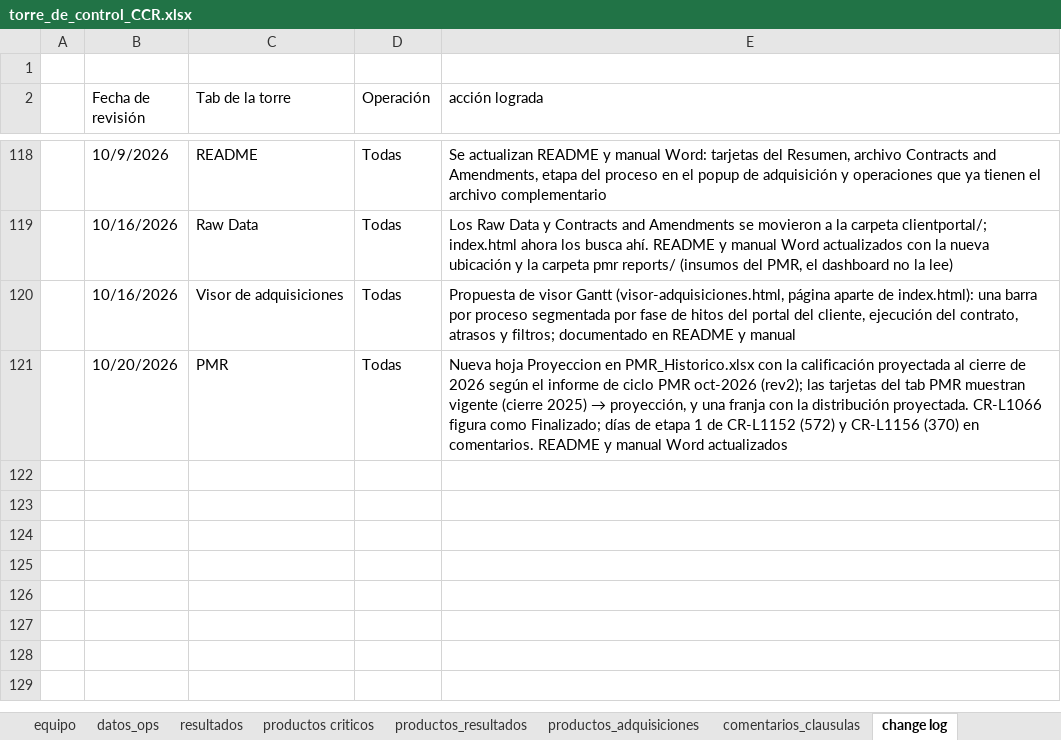
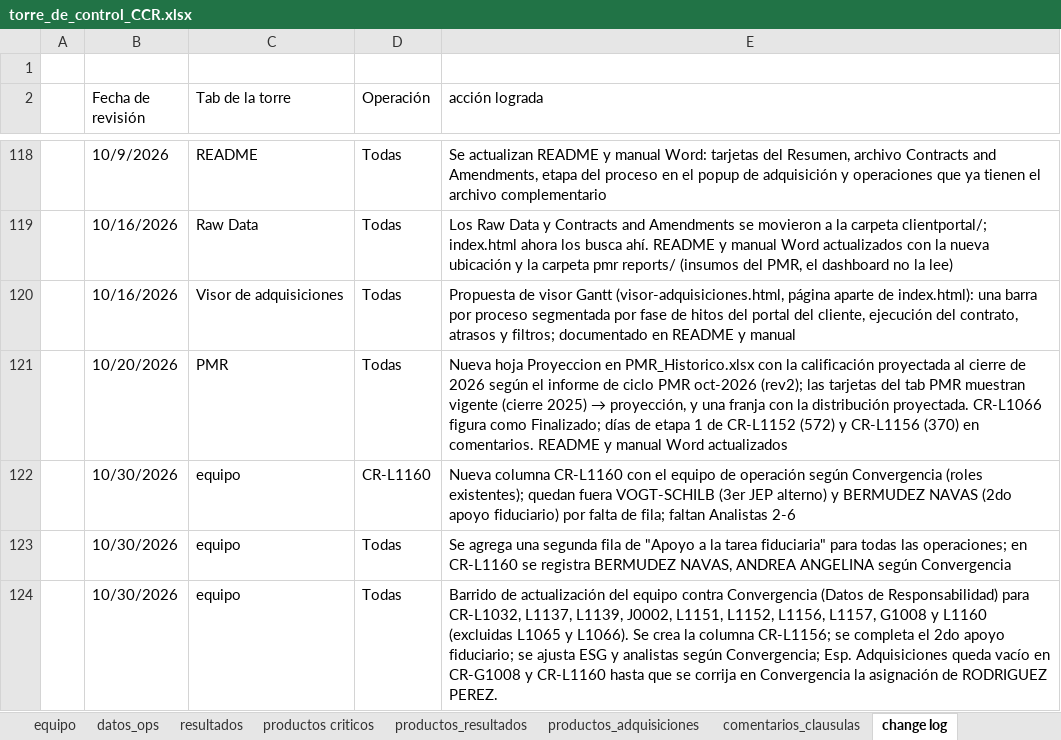
Before and after one commit to aborbonm/torre-control-ccr, an Excel workbook: torre_de_control_CCR.xlsx, sheet change log, drawn as a sheet; only a part is shown, gaps mark what is left out; values as stored, in another font and other column widths than the file's, no borders; the diff names each change by its address in the sheet, - before the commit and + after, or states it on an @@ line.

Commit message:
Update torre_de_control_CCR.xlsx
update de equipo de proyecto

```diff
--- a/torre_de_control_CCR.xlsx (sheet change log)
+++ b/torre_de_control_CCR.xlsx (sheet change log)
+row 122:  | 10/30/2026 | equipo | CR-L1160 | Nueva columna CR-L1160 con el equipo de operación según Convergencia (roles existentes); quedan fuera VOGT-SCHILB (3er JEP alterno) y BERMUDEZ NAVAS (2do apoyo fiduciario) por falta de fila; faltan Analistas 2-6
+row 123:  | 10/30/2026 | equipo | Todas | Se agrega una segunda fila de "Apoyo a la tarea fiduciaria" para todas las operaciones; en CR-L1160 se registra BERMUDEZ NAVAS, ANDREA ANGELINA según Convergencia
+row 124:  | 10/30/2026 | equipo | Todas | Barrido de actualización del equipo contra Convergencia (Datos de Responsabilidad) para CR-L1032, L1137, L1139, J0002, L1151, L1152, L1156, L1157, G1008 y L1160 (excluidas L1065 y L1066). Se crea la columna CR-L1156; se completa el 2do apoyo fiduciario; se ajusta ESG y analistas según Convergencia; Esp. Adquisiciones queda vacío en CR-G1008 y CR-L1160 hasta que se corrija en Convergencia la asignación de RODRIGUEZ PEREZ.
```
Also changed, not shown: sheet equipo.
